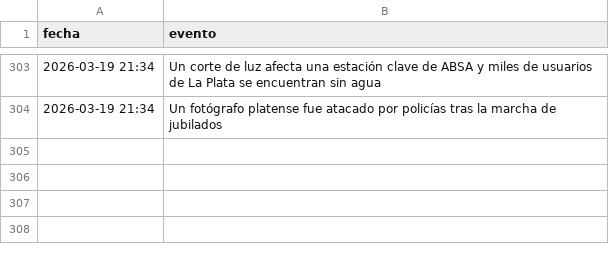
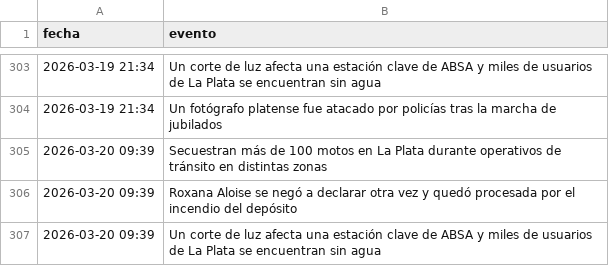
Before and after one commit to FacundoSu1986/monitor-servicios-lp, a CSV file: historial_lp.csv, drawn as a sheet; only a part is shown, gaps mark what is left out.

```diff
--- a/historial_lp.csv
+++ b/historial_lp.csv
@@ -304 +304,4 @@ fecha,evento
 2026-03-19 21:34,Un fotógrafo platense fue atacado por policías tras la marcha de jubilados
+2026-03-20 09:39,Secuestran más de 100 motos en La Plata durante operativos de tránsito en distintas zonas
+2026-03-20 09:39,Roxana Aloise se negó a declarar otra vez y quedó procesada por el incendio del depósito
+2026-03-20 09:39,Un corte de luz afecta una estación clave de ABSA y miles de usuarios de La Plata se encuentran sin agua
```
